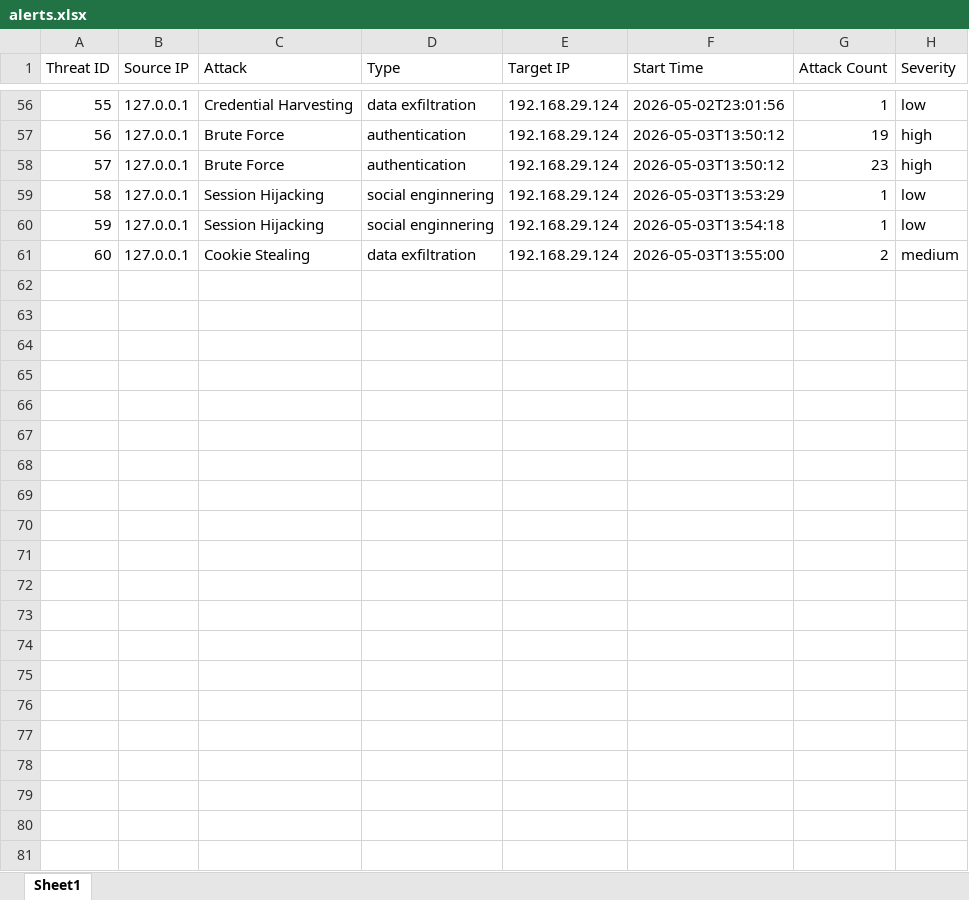
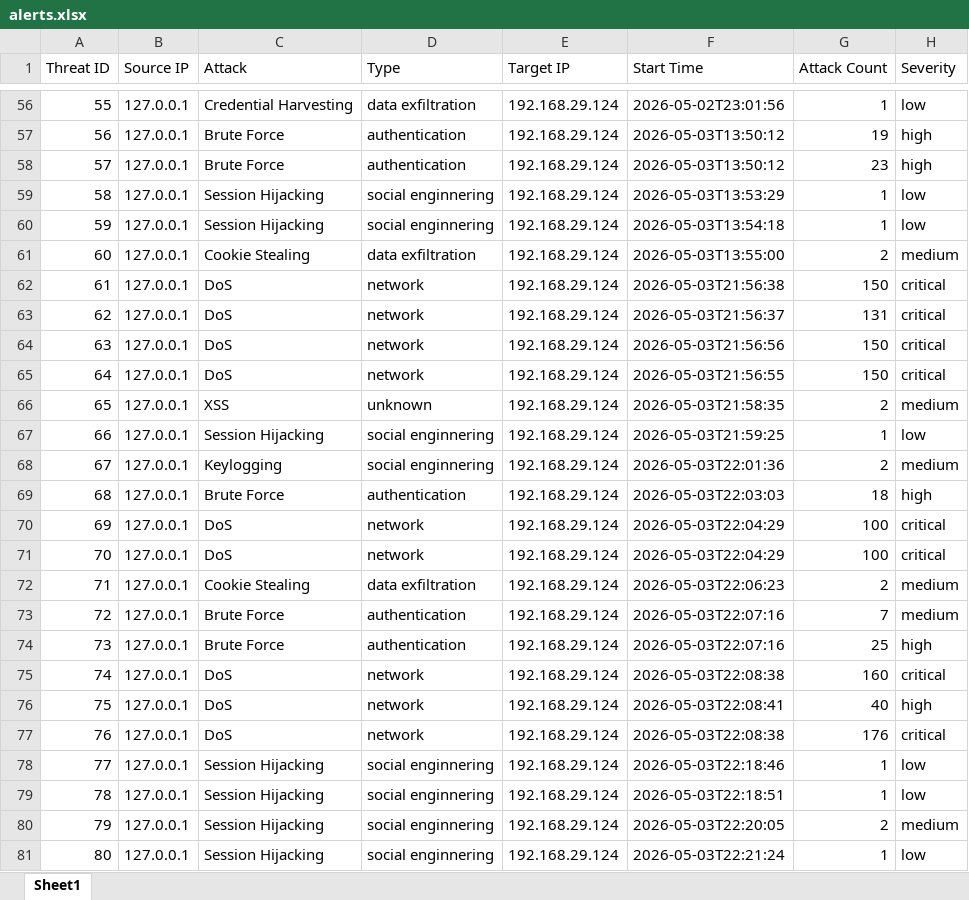
Before and after one commit to cyberhub2025/CyberDefenseX_Ultra, an Excel workbook: backend/Blockchain/leader/alerts.xlsx, sheet Sheet1, drawn as a sheet; only a part is shown, gaps mark what is left out; values as stored, in another font and other column widths than the file's, no borders; the diff names each change by its address in the sheet, - before the commit and + after, or states it on an @@ line.

```diff
--- a/backend/Blockchain/leader/alerts.xlsx (sheet Sheet1)
+++ b/backend/Blockchain/leader/alerts.xlsx (sheet Sheet1)
+row 62: 61 | 127.0.0.1 | DoS | network | 192.168.29.124 | 2026-05-03T21:56:38 | 150 | critical
+row 63: 62 | 127.0.0.1 | DoS | network | 192.168.29.124 | 2026-05-03T21:56:37 | 131 | critical
+row 64: 63 | 127.0.0.1 | DoS | network | 192.168.29.124 | 2026-05-03T21:56:56 | 150 | critical
+row 65: 64 | 127.0.0.1 | DoS | network | 192.168.29.124 | 2026-05-03T21:56:55 | 150 | critical
+row 66: 65 | 127.0.0.1 | XSS | unknown | 192.168.29.124 | 2026-05-03T21:58:35 | 2 | medium
+row 67: 66 | 127.0.0.1 | Session Hijacking | social enginnering | 192.168.29.124 | 2026-05-03T21:59:25 | 1 | low
+row 68: 67 | 127.0.0.1 | Keylogging | social enginnering | 192.168.29.124 | 2026-05-03T22:01:36 | 2 | medium
+row 69: 68 | 127.0.0.1 | Brute Force | authentication | 192.168.29.124 | 2026-05-03T22:03:03 | 18 | high
+row 70: 69 | 127.0.0.1 | DoS | network | 192.168.29.124 | 2026-05-03T22:04:29 | 100 | critical
+row 71: 70 | 127.0.0.1 | DoS | network | 192.168.29.124 | 2026-05-03T22:04:29 | 100 | critical
+row 72: 71 | 127.0.0.1 | Cookie Stealing | data exfiltration | 192.168.29.124 | 2026-05-03T22:06:23 | 2 | medium
+row 73: 72 | 127.0.0.1 | Brute Force | authentication | 192.168.29.124 | 2026-05-03T22:07:16 | 7 | medium
+row 74: 73 | 127.0.0.1 | Brute Force | authentication | 192.168.29.124 | 2026-05-03T22:07:16 | 25 | high
+row 75: 74 | 127.0.0.1 | DoS | network | 192.168.29.124 | 2026-05-03T22:08:38 | 160 | critical
+row 76: 75 | 127.0.0.1 | DoS | network | 192.168.29.124 | 2026-05-03T22:08:41 | 40 | high
+row 77: 76 | 127.0.0.1 | DoS | network | 192.168.29.124 | 2026-05-03T22:08:38 | 176 | critical
+row 78: 77 | 127.0.0.1 | Session Hijacking | social enginnering | 192.168.29.124 | 2026-05-03T22:18:46 | 1 | low
+row 79: 78 | 127.0.0.1 | Session Hijacking | social enginnering | 192.168.29.124 | 2026-05-03T22:18:51 | 1 | low
+row 80: 79 | 127.0.0.1 | Session Hijacking | social enginnering | 192.168.29.124 | 2026-05-03T22:20:05 | 2 | medium
+row 81: 80 | 127.0.0.1 | Session Hijacking | social enginnering | 192.168.29.124 | 2026-05-03T22:21:24 | 1 | low
```
Also changed, not shown: backend/Blockchain/leader/alerts_backup.xlsx, backend/Blockchain/leader/excel2.xlsx, 5 other files.
